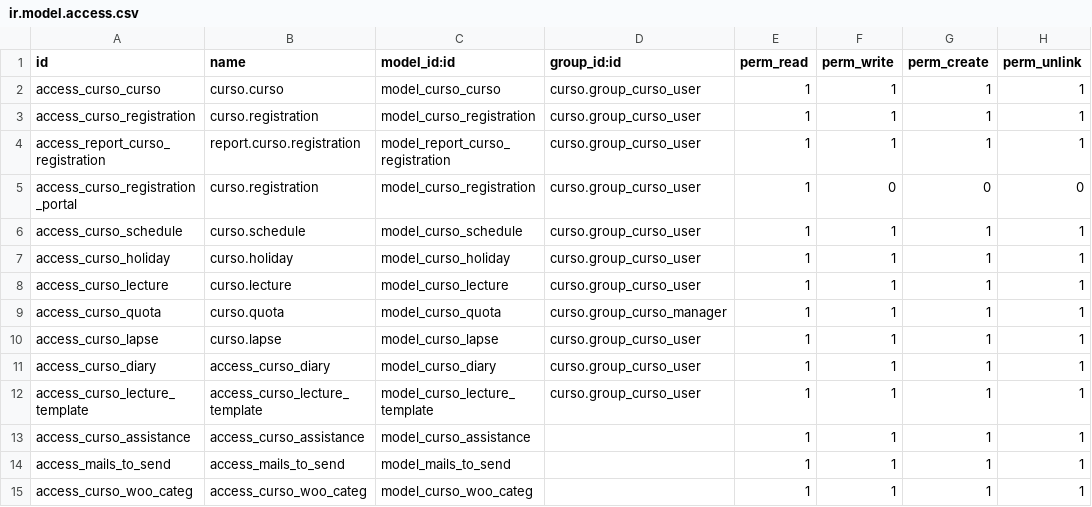
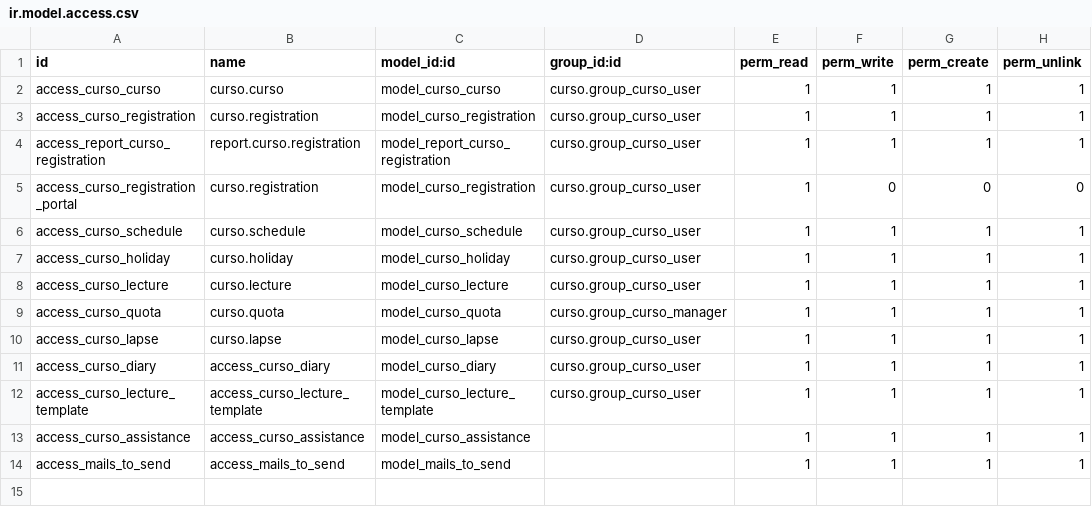
Before and after one commit to jobiols/cl-lab, a CSV file: curso/security/ir.model.access.csv, drawn as a sheet.

Commit message:
[WIP] modulo curso instalado con 5 vistas

```diff
--- a/curso/security/ir.model.access.csv
+++ b/curso/security/ir.model.access.csv
@@ -14,2 +14 @@ access_curso_assistance,access_curso_assistance,model_curso_assistance,,1,1,1,1
 access_mails_to_send,access_mails_to_send,model_mails_to_send,,1,1,1,1
-access_curso_woo_categ,access_curso_woo_categ,model_curso_woo_categ,,1,1,1,1
```
Also changed, not shown: 7 other files.
